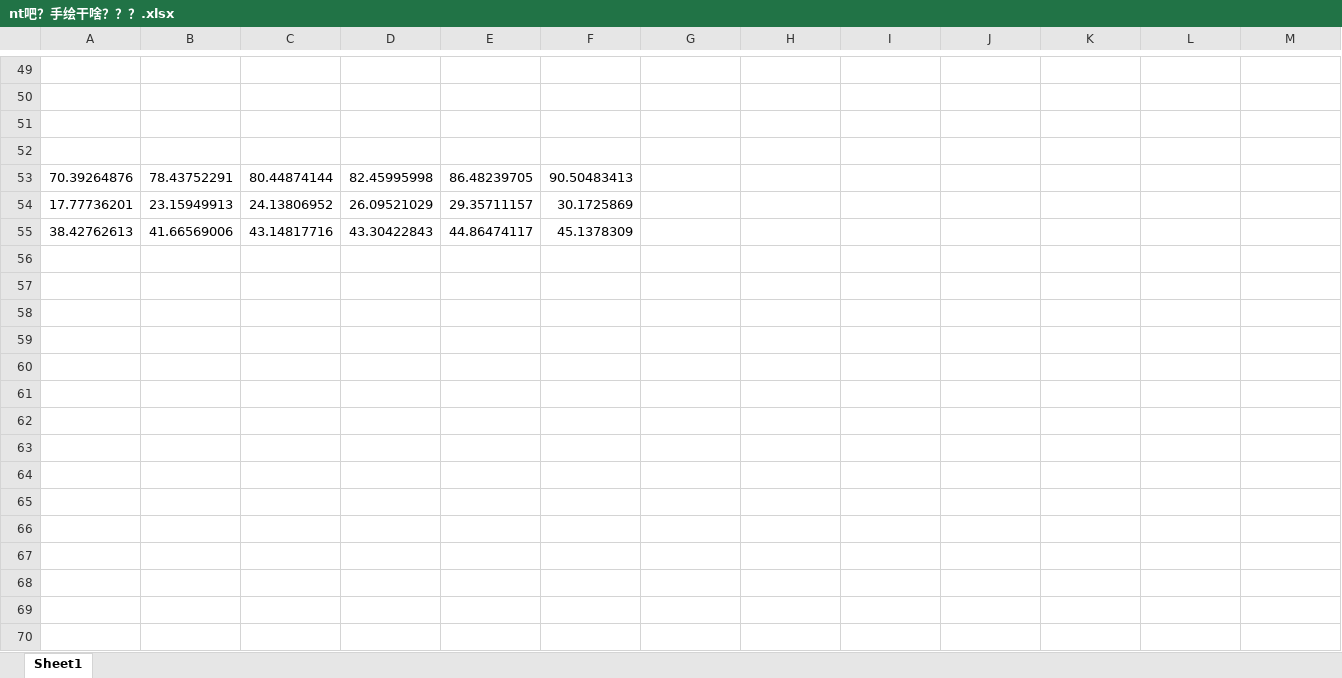
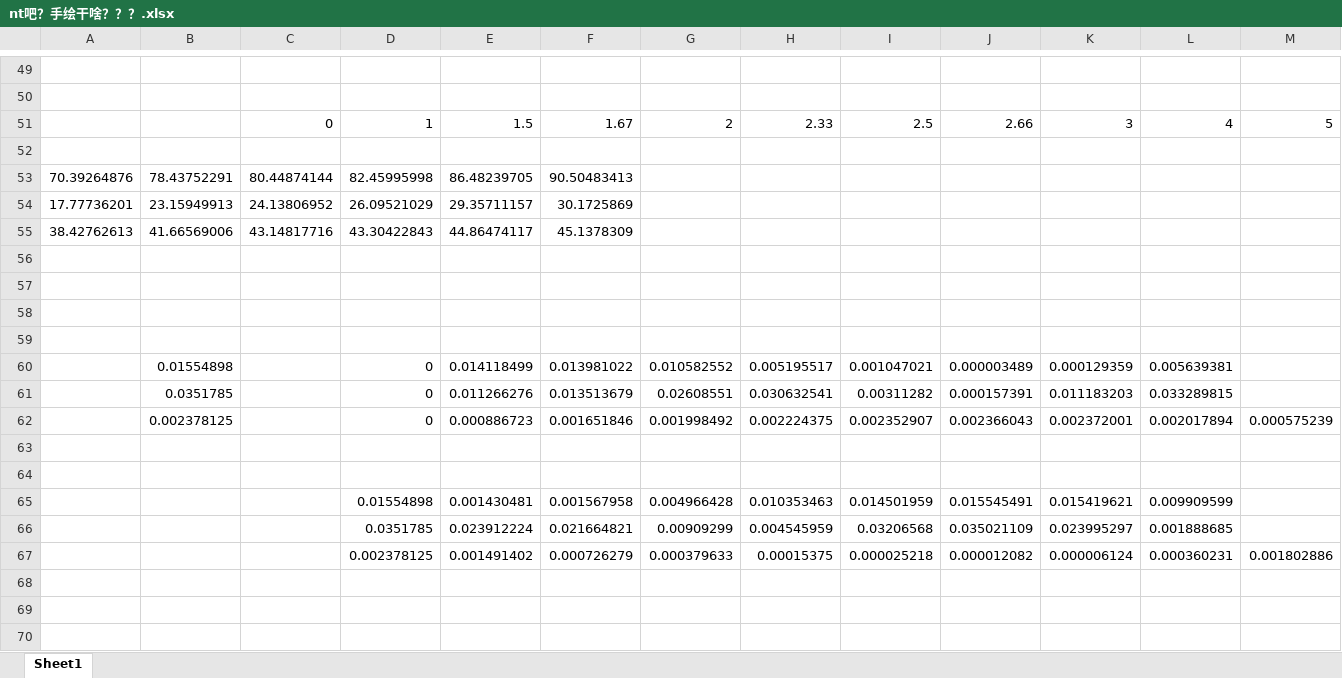
Before and after one commit to Equationzhao/PhysicalExperiment, an Excel workbook: 弹簧振子/nt吧？手绘干啥？？？.xlsx, sheet Sheet1, drawn as a sheet; only a part is shown, gaps mark what is left out; values as stored, in another font and other column widths than the file's, no borders; charts and pictures not drawn; rows hold the shown columns only; the diff covers the shown part only; the diff names each change by its address in the sheet, - before the commit and + after, or states it on an @@ line.

```diff
--- a/弹簧振子/nt吧？手绘干啥？？？.xlsx (sheet Sheet1)
+++ b/弹簧振子/nt吧？手绘干啥？？？.xlsx (sheet Sheet1)
-row 51: (empty)
+row 51:  |  | 0 | 1 | 1.5 | 1.67 | 2 | 2.33 | 2.5 | 2.66 | 3 | 4 | 5
+row 56: (empty)
+row 57: (empty)
+row 58: (empty)
+row 59: (empty)
+row 60:  | 0.01554898 |  | 0 | 0.014118499 | 0.013981022 | 0.010582552 | 0.005195517 | 0.001047021 | 0.000003489 | 0.000129359 | 0.005639381
+row 61:  | 0.0351785 |  | 0 | 0.011266276 | 0.013513679 | 0.02608551 | 0.030632541 | 0.00311282 | 0.000157391 | 0.011183203 | 0.033289815
+row 62:  | 0.002378125 |  | 0 | 0.000886723 | 0.001651846 | 0.001998492 | 0.002224375 | 0.002352907 | 0.002366043 | 0.002372001 | 0.002017894 | 0.000575239
+row 63: (empty)
+row 64: (empty)
+row 65:  |  |  | 0.01554898 | 0.001430481 | 0.001567958 | 0.004966428 | 0.010353463 | 0.014501959 | 0.015545491 | 0.015419621 | 0.009909599
+row 66:  |  |  | 0.0351785 | 0.023912224 | 0.021664821 | 0.00909299 | 0.004545959 | 0.03206568 | 0.035021109 | 0.023995297 | 0.001888685
+row 67:  |  |  | 0.002378125 | 0.001491402 | 0.000726279 | 0.000379633 | 0.00015375 | 0.000025218 | 0.000012082 | 0.000006124 | 0.000360231 | 0.001802886
+row 68: (empty)
+row 69: (empty)
+row 70: (empty)
```
Also changed, not shown: 51 added rows, 1 removed row and 3 edited cells elsewhere in this sheet, charts or pictures, 31 other files.
